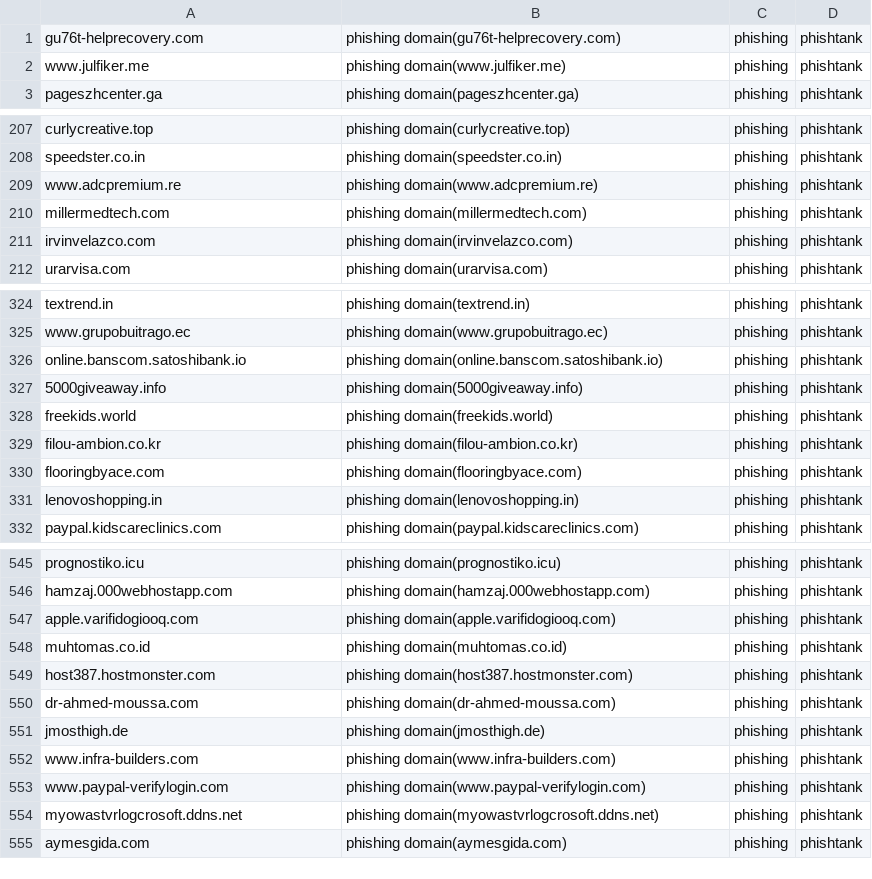
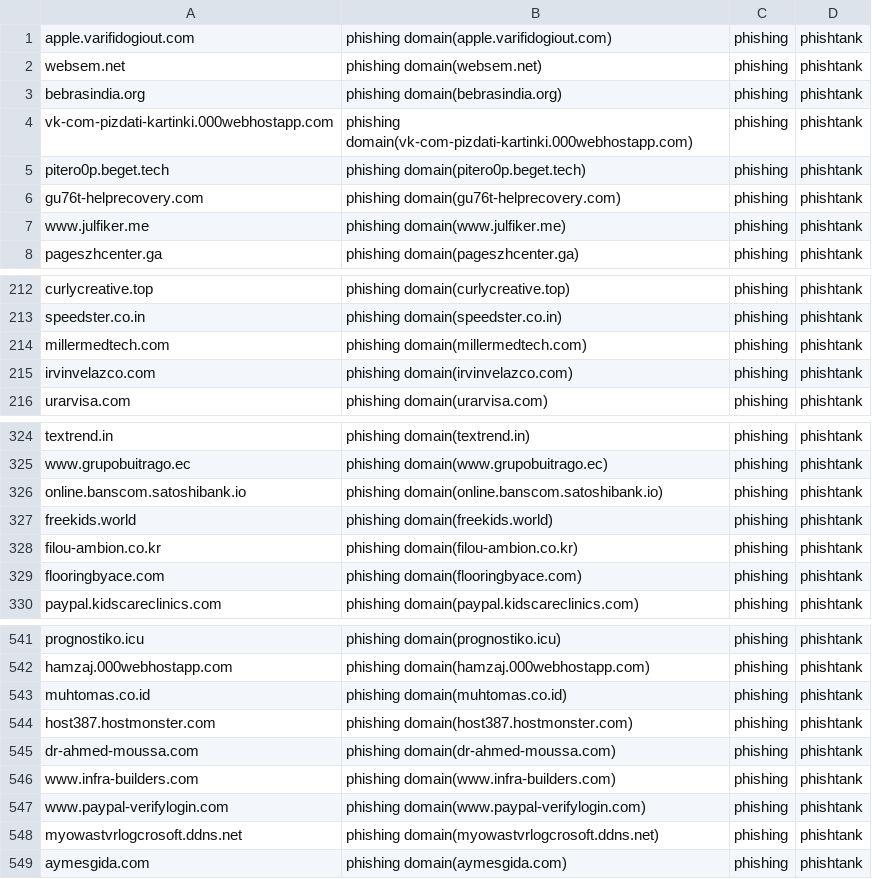
Before and after one commit to sinjukukawataro/20180511, a CSV file: phishing-domains.csv, drawn as a sheet; only a part is shown, gaps mark what is left out; the diff covers the shown part only.

Commit message:
update_20190728_160257

```diff
--- a/phishing-domains.csv
+++ b/phishing-domains.csv
@@ -1 +1,6 @@
+apple.varifidogiout.com,phishing domain(apple.varifidogiout.com),phishing,phishtank
+websem.net,phishing domain(websem.net),phishing,phishtank
+bebrasindia.org,phishing domain(bebrasindia.org),phishing,phishtank
+vk-com-pizdati-kartinki.000webhostapp.com,phishing domain(vk-com-pizdati-kartinki.000webhostapp.com),phishing,phishtank
+pitero0p.beget.tech,phishing domain(pitero0p.beget.tech),phishing,phishtank
 gu76t-helprecovery.com,phishing domain(gu76t-helprecovery.com),phishing,phishtank
@@ -208,3 +213,2 @@ curlycreative.top,phishing domain(curlycreative.top),phishing,phishtank
 speedster.co.in,phishing domain(speedster.co.in),phishing,phishtank
-www.adcpremium.re,phishing domain(www.adcpremium.re),phishing,phishtank
 millermedtech.com,phishing domain(millermedtech.com),phishing,phishtank
@@ -326,3 +326,2 @@ www.grupobuitrago.ec,phishing domain(www.grupobuitrago.ec),phishing,phishtank
 online.banscom.satoshibank.io,phishing domain(online.banscom.satoshibank.io),phishing,phishtank
-5000giveaway.info,phishing domain(5000giveaway.info),phishing,phishtank
 freekids.world,phishing domain(freekids.world),phishing,phishtank
@@ -330,3 +329,2 @@ filou-ambion.co.kr,phishing domain(filou-ambion.co.kr),phishing,phishtank
 flooringbyace.com,phishing domain(flooringbyace.com),phishing,phishtank
-lenovoshopping.in,phishing domain(lenovoshopping.in),phishing,phishtank
 paypal.kidscareclinics.com,phishing domain(paypal.kidscareclinics.com),phishing,phishtank
@@ -546,3 +542,2 @@ prognostiko.icu,phishing domain(prognostiko.icu),phishing,phishtank
 hamzaj.000webhostapp.com,phishing domain(hamzaj.000webhostapp.com),phishing,phishtank
-apple.varifidogiooq.com,phishing domain(apple.varifidogiooq.com),phishing,phishtank
 muhtomas.co.id,phishing domain(muhtomas.co.id),phishing,phishtank
@@ -550,3 +545,2 @@ host387.hostmonster.com,phishing domain(host387.hostmonster.com),phishing,phisht
 dr-ahmed-moussa.com,phishing domain(dr-ahmed-moussa.com),phishing,phishtank
-jmosthigh.de,phishing domain(jmosthigh.de),phishing,phishtank
 www.infra-builders.com,phishing domain(www.infra-builders.com),phishing,phishtank
```
Also changed, not shown: 13 removed rows and 1 moved row elsewhere in this file.
